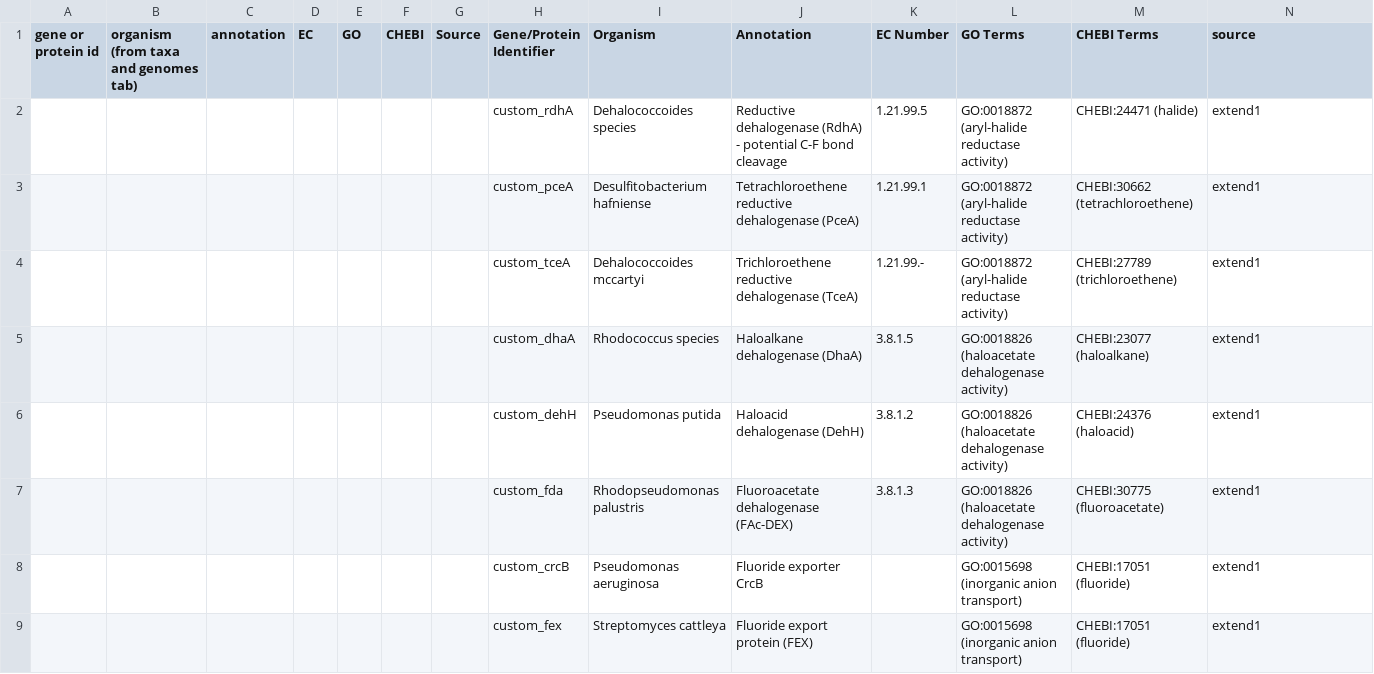
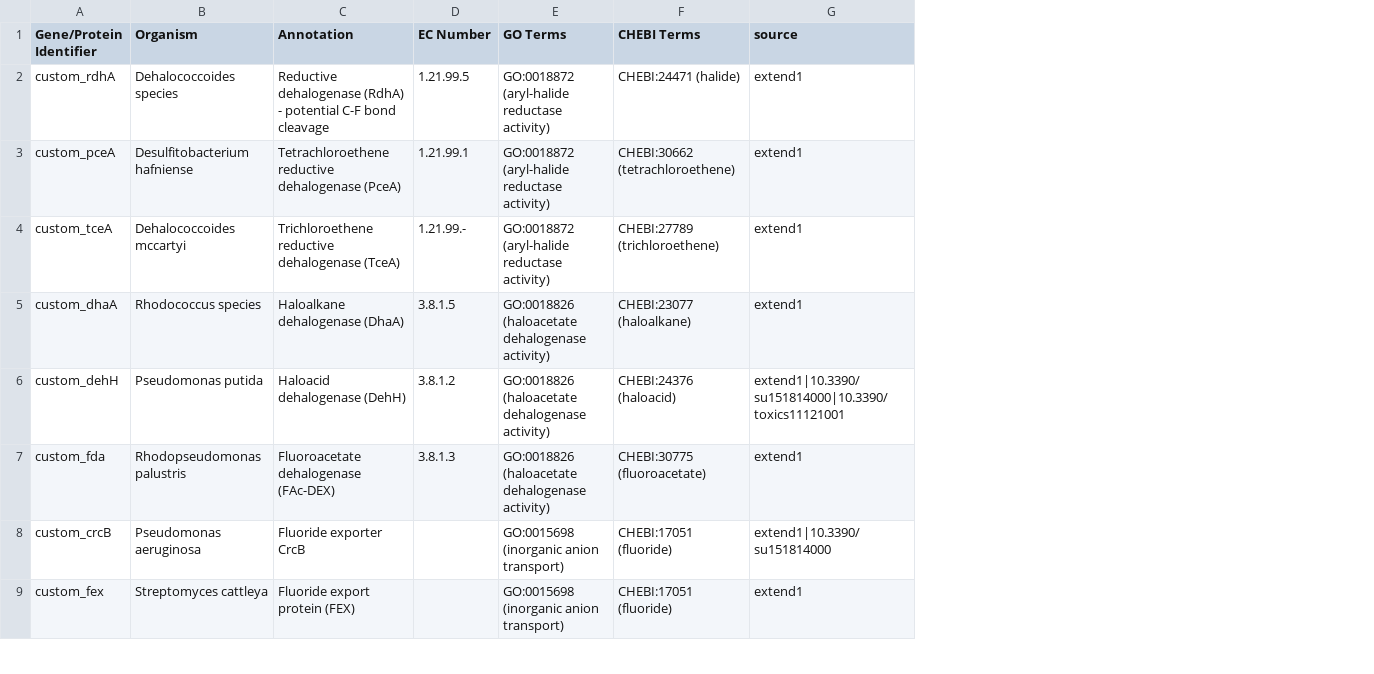
Before and after one commit to CultureBotAI/PFAS-AI, a TSV file: data/txt/sheet/PFAS_Data_for_AI_genes_and_proteins_extended.tsv, drawn as a sheet; only a part is shown; removed rows and columns are numbered as before the commit, all else as after; the diff covers the shown part only; the diff names each change by its address in the sheet, - before the commit and + after, or states it on an @@ line.

```diff
--- a/data/txt/sheet/PFAS_Data_for_AI_genes_and_proteins_extended.tsv
+++ b/data/txt/sheet/PFAS_Data_for_AI_genes_and_proteins_extended.tsv
-column A (gene or protein id), empty
-column B, row 1: organism (from taxa and genomes tab)
-column C (annotation), empty
-column D (EC), empty
-column E (GO), empty
-column F (CHEBI), empty
-column G (Source), empty
-G6 (source): extend1
+G6 (source): extend1|10.3390/su151814000|10.3390/toxics11121001
-G8 (source): extend1
+G8 (source): extend1|10.3390/su151814000
```
Also changed, not shown: 4 edited cells elsewhere in this file, data/txt/sheet/PFAS_Data_for_AI_bioprocesses.tsv, data/txt/sheet/PFAS_Data_for_AI_chemicals_extended.tsv, 32 other files.
